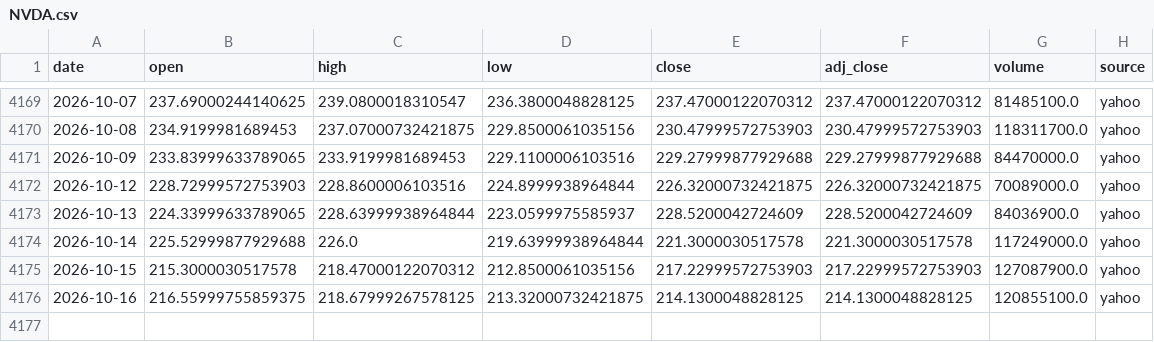
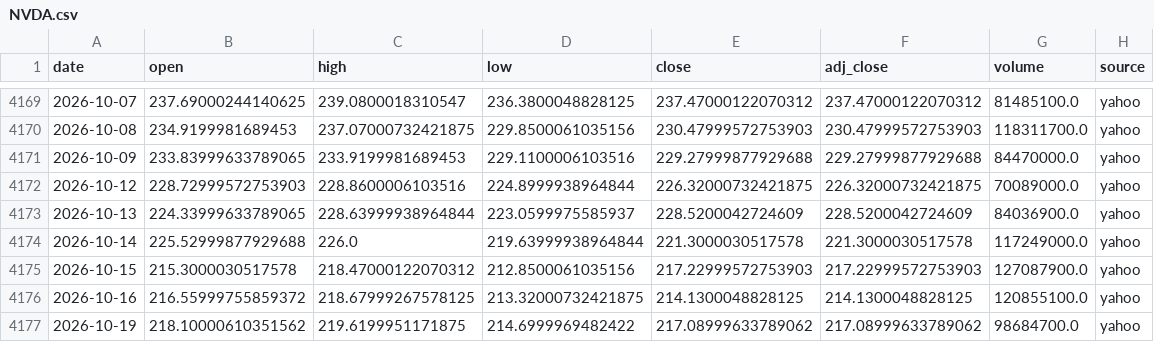
Before and after one commit to SANGMOLEE/soxl-data, a CSV file: data/prices/NVDA.csv, drawn as a sheet; only a part is shown, gaps mark what is left out.

```diff
--- a/data/prices/NVDA.csv
+++ b/data/prices/NVDA.csv
@@ -4175,2 +4175,3 @@ date,open,high,low,close,adj_close,volume,source
 2026-10-15,215.3000030517578,218.47000122070312,212.8500061035156,217.22999572753903,217.22999572753903,127087900.0,yahoo
-2026-10-16,216.55999755859375,218.67999267578125,213.32000732421875,214.1300048828125,214.1300048828125,120855100.0,yahoo
+2026-10-16,216.55999755859372,218.67999267578125,213.32000732421875,214.1300048828125,214.1300048828125,120855100.0,yahoo
+2026-10-19,218.10000610351562,219.6199951171875,214.6999969482422,217.08999633789062,217.08999633789062,98684700.0,yahoo
```
Also changed, not shown: data/prices/MU.csv, data/prices/QQQ.csv, 12 other files.
